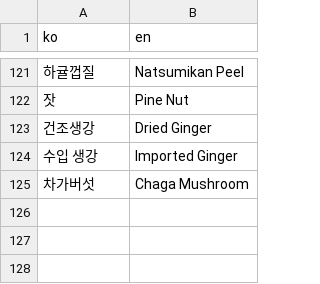
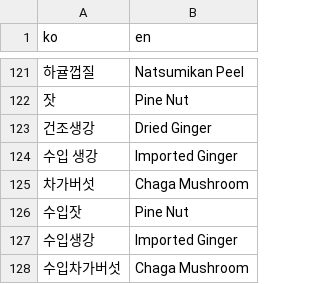
Before and after one commit to suchang-marketing/catalog, a CSV file: en-goods.csv, drawn as a sheet; only a part is shown, gaps mark what is left out; the diff names each change by its address in the sheet, - before the commit and + after, or states it on an @@ line.

```diff
--- a/en-goods.csv
+++ b/en-goods.csv
+row 126: 수입잣 | Pine Nut
+row 127: 수입생강 | Imported Ginger
+row 128: 수입차가버섯 | Chaga Mushroom
```
Also changed, not shown: en-names.csv.
